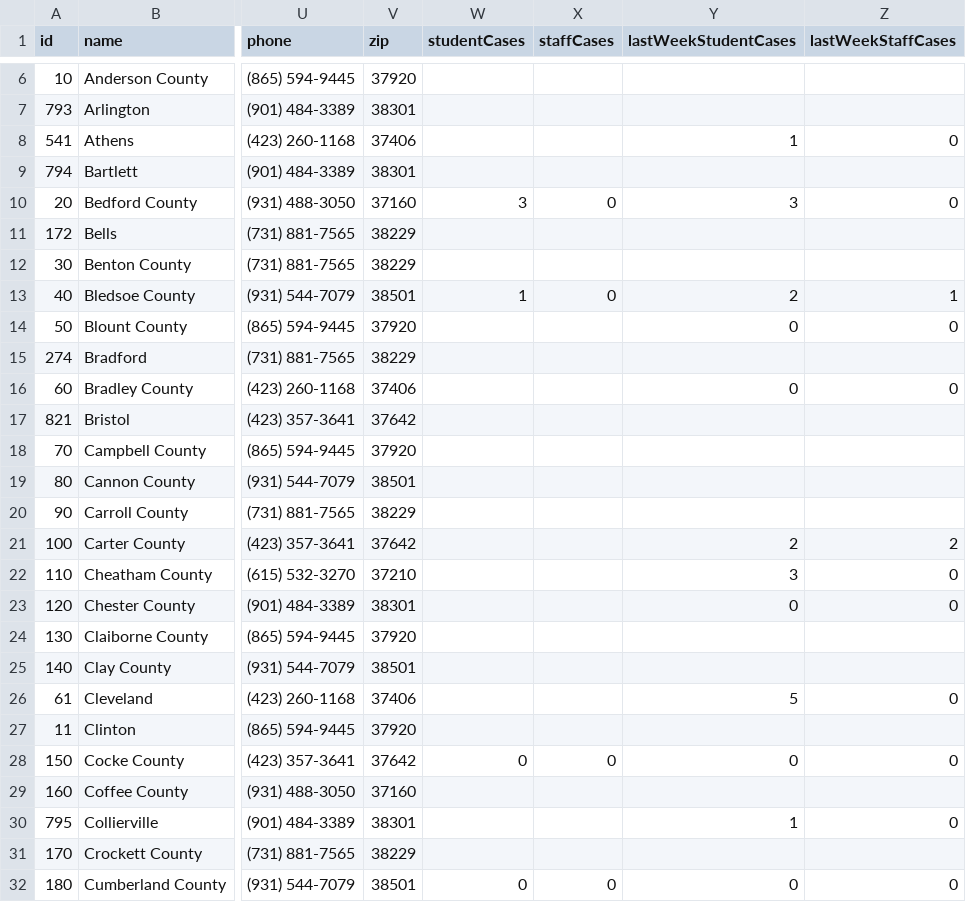
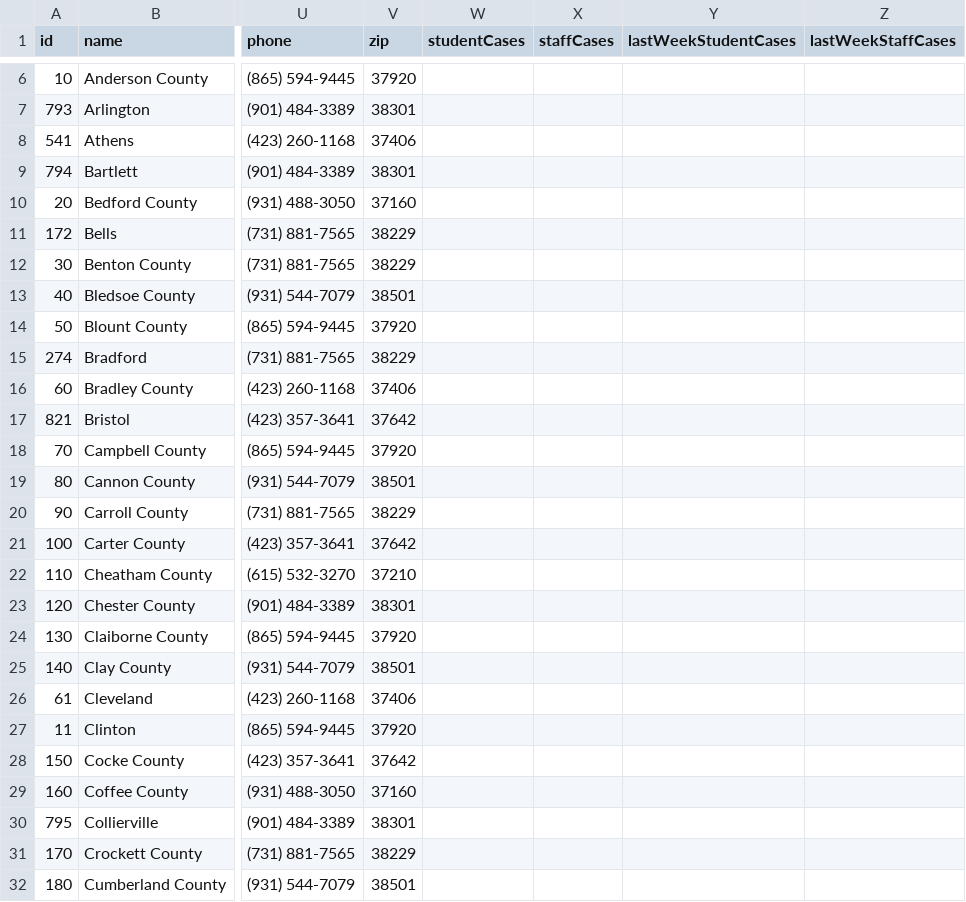
Before and after one commit to Chalkbeat/tn-covid-data, a CSV file: tn_covid_district_data.csv, drawn as a sheet; only a part is shown, gaps mark what is left out; the diff covers the shown part only; the diff names each change by its address in the sheet, - before the commit and + after, or states it on an @@ line.

```diff
--- a/tn_covid_district_data.csv
+++ b/tn_covid_district_data.csv
-Y8 (lastWeekStudentCases): 1
+Y8 (lastWeekStudentCases): (empty)
-Z8 (lastWeekStaffCases): 0
+Z8 (lastWeekStaffCases): (empty)
-W10 (studentCases): 3
+W10 (studentCases): (empty)
-X10 (staffCases): 0
+X10 (staffCases): (empty)
-Y10 (lastWeekStudentCases): 3
+Y10 (lastWeekStudentCases): (empty)
-Z10 (lastWeekStaffCases): 0
+Z10 (lastWeekStaffCases): (empty)
-W13 (studentCases): 1
+W13 (studentCases): (empty)
-X13 (staffCases): 0
+X13 (staffCases): (empty)
-Y13 (lastWeekStudentCases): 2
+Y13 (lastWeekStudentCases): (empty)
-Z13 (lastWeekStaffCases): 1
+Z13 (lastWeekStaffCases): (empty)
-Y14 (lastWeekStudentCases): 0
+Y14 (lastWeekStudentCases): (empty)
-Z14 (lastWeekStaffCases): 0
+Z14 (lastWeekStaffCases): (empty)
-Y16 (lastWeekStudentCases): 0
+Y16 (lastWeekStudentCases): (empty)
-Z16 (lastWeekStaffCases): 0
+Z16 (lastWeekStaffCases): (empty)
-Y21 (lastWeekStudentCases): 2
+Y21 (lastWeekStudentCases): (empty)
-Z21 (lastWeekStaffCases): 2
+Z21 (lastWeekStaffCases): (empty)
-Y22 (lastWeekStudentCases): 3
+Y22 (lastWeekStudentCases): (empty)
-Z22:Z23 (lastWeekStaffCases): 0
+Z22:Z23 (lastWeekStaffCases): (empty)
-Y23 (lastWeekStudentCases): 0
+Y23 (lastWeekStudentCases): (empty)
-Y26 (lastWeekStudentCases): 5
+Y26 (lastWeekStudentCases): (empty)
-Z26 (lastWeekStaffCases): 0
+Z26 (lastWeekStaffCases): (empty)
-W28 (studentCases): 0
+W28 (studentCases): (empty)
-X28 (staffCases): 0
+X28 (staffCases): (empty)
-Y28 (lastWeekStudentCases): 0
+Y28 (lastWeekStudentCases): (empty)
-Z28 (lastWeekStaffCases): 0
+Z28 (lastWeekStaffCases): (empty)
-Y30 (lastWeekStudentCases): 1
+Y30 (lastWeekStudentCases): (empty)
-Z30 (lastWeekStaffCases): 0
+Z30 (lastWeekStaffCases): (empty)
-W32 (studentCases): 0
+W32 (studentCases): (empty)
-X32 (staffCases): 0
+X32 (staffCases): (empty)
-Y32 (lastWeekStudentCases): 0
+Y32 (lastWeekStudentCases): (empty)
-Z32 (lastWeekStaffCases): 0
+Z32 (lastWeekStaffCases): (empty)
```
Also changed, not shown: 162 edited cells elsewhere in this file.
